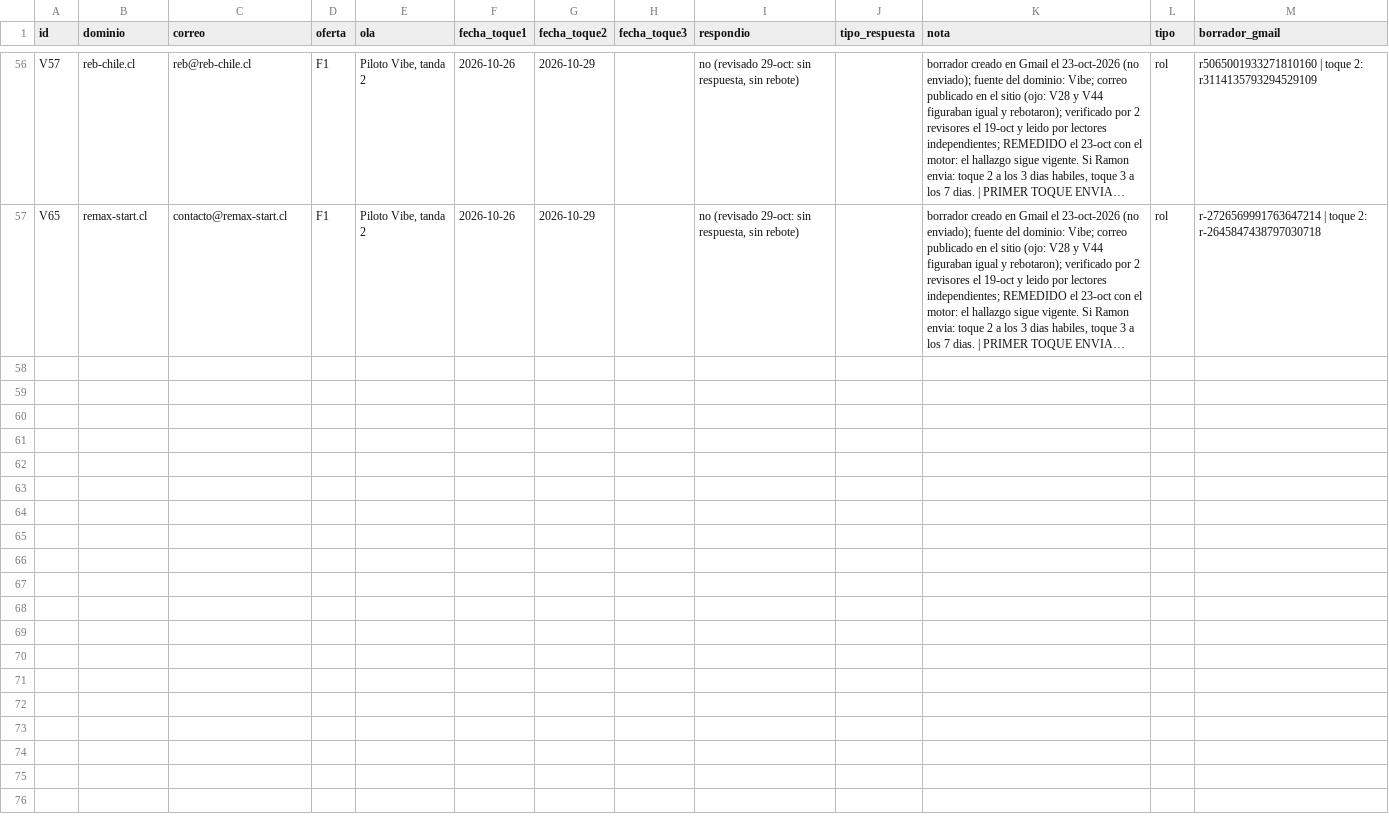
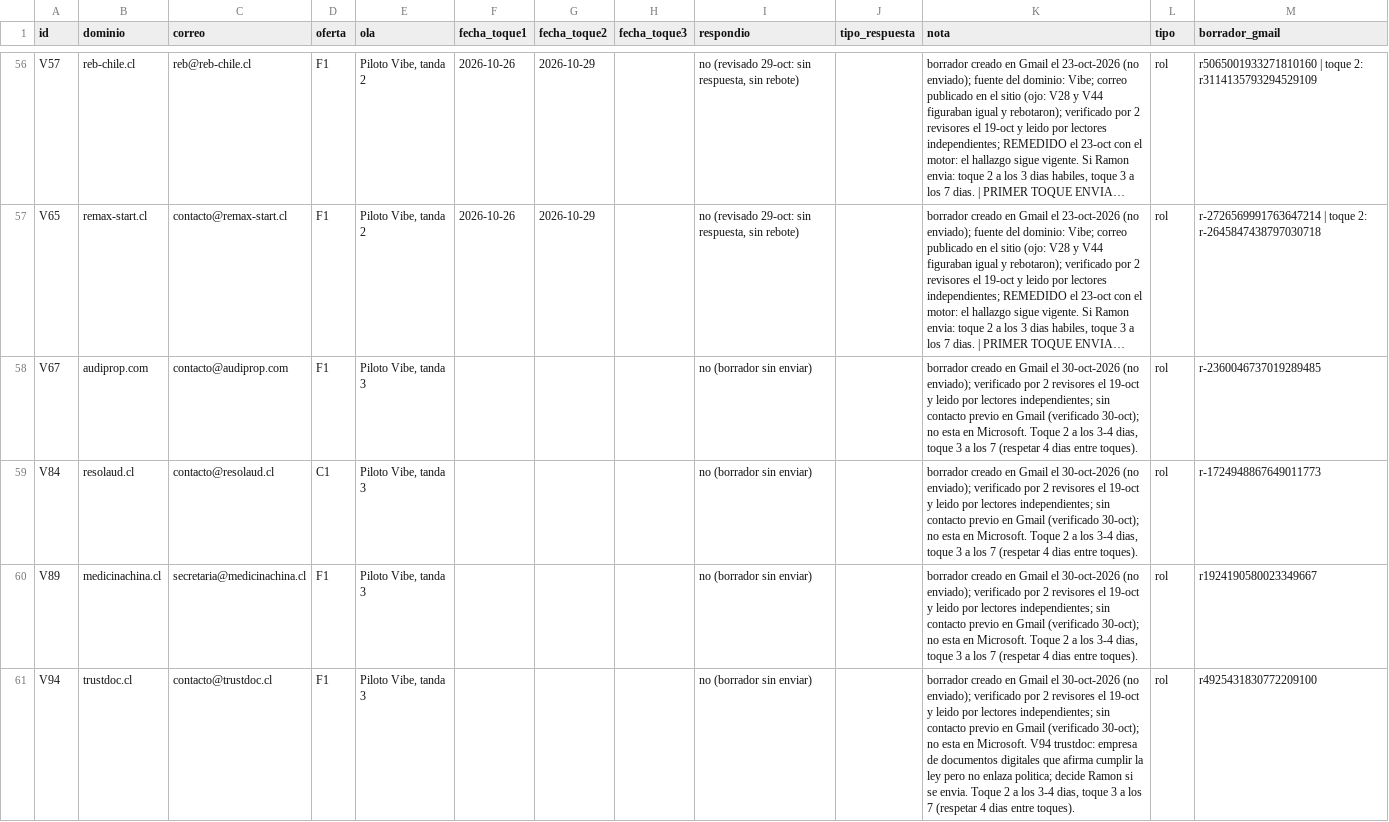
Before and after one commit to rvalleespin/spindlelab, a CSV file: marketing/motor-revision-previa/seguimiento/envios-motor-2026-10.csv, drawn as a sheet; only a part is shown, gaps mark what is left out; long unchanged cells end in …; the diff names each change by its address in the sheet, - before the commit and + after, or states it on an @@ line.

```diff
--- a/marketing/motor-revision-previa/seguimiento/envios-motor-2026-10.csv
+++ b/marketing/motor-revision-previa/seguimiento/envios-motor-2026-10.csv
+row 58: V67 | audiprop.com | contacto@audiprop.com | F1 | Piloto Vibe, tanda 3 |  |  |  | no (borrador sin enviar) |  | borrador creado en Gmail el 30-oct-2026 (no enviado); verificado por 2 revisores el 19-oct y leido por lectores independientes; sin contacto previo en Gmail (verificado 30-oct); no esta en Microsoft. Toque 2 a los 3-4 dias, toque 3 a los 7 (respetar 4 dias entre toques). | rol | r-2360046737019289485
+row 59: V84 | resolaud.cl | contacto@resolaud.cl | C1 | Piloto Vibe, tanda 3 |  |  |  | no (borrador sin enviar) |  | borrador creado en Gmail el 30-oct-2026 (no enviado); verificado por 2 revisores el 19-oct y leido por lectores independientes; sin contacto previo en Gmail (verificado 30-oct); no esta en Microsoft. Toque 2 a los 3-4 dias, toque 3 a los 7 (respetar 4 dias entre toques). | rol | r-1724948867649011773
+row 60: V89 | medicinachina.cl | secretaria@medicinachina.cl | F1 | Piloto Vibe, tanda 3 |  |  |  | no (borrador sin enviar) |  | borrador creado en Gmail el 30-oct-2026 (no enviado); verificado por 2 revisores el 19-oct y leido por lectores independientes; sin contacto previo en Gmail (verificado 30-oct); no esta en Microsoft. Toque 2 a los 3-4 dias, toque 3 a los 7 (respetar 4 dias entre toques). | rol | r1924190580023349667
+row 61: V94 | trustdoc.cl | contacto@trustdoc.cl | F1 | Piloto Vibe, tanda 3 |  |  |  | no (borrador sin enviar) |  | borrador creado en Gmail el 30-oct-2026 (no enviado); verificado por 2 revisores el 19-oct y leido por lectores independientes; sin contacto previo en Gmail (verificado 30-oct); no esta en Microsoft. V94 trustdoc: empresa de documentos digitales que afirma cumplir la ley pero no enlaza politica; decide Ramon si se envia. Toque 2 a los 3-4 dias, toque 3 a los 7 (respetar 4 dias entre toques). | rol | r4925431830772209100
```
